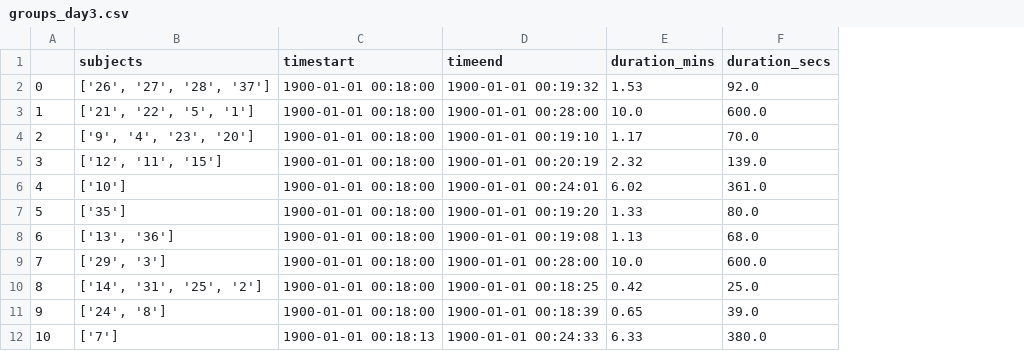
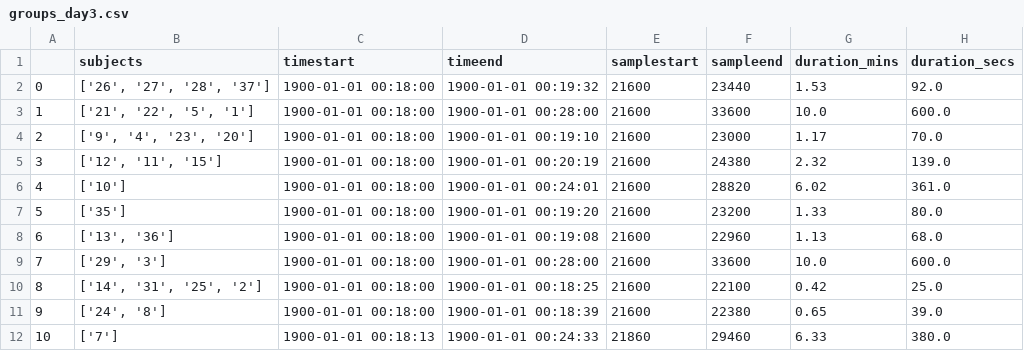
Before and after one commit to LRNavin/conversation_quality, a CSV file: temporary_data_storage/dataset/groups_day3.csv, drawn as a sheet; only a part is shown; the diff names each change by its address in the sheet, - before the commit and + after, or states it on an @@ line.

```diff
--- a/temporary_data_storage/dataset/groups_day3.csv
+++ b/temporary_data_storage/dataset/groups_day3.csv
+column E (samplestart), rows 2-12: 21600 | 21600 | 21600 | 21600 | 21600 | 21600 | 21600 | 21600 | 21600 | 21600 | 21860
+column F (sampleend), rows 2-12: 23440 | 33600 | 23000 | 24380 | 28820 | 23200 | 22960 | 33600 | 22100 | 22380 | 29460
```
Also changed, not shown: 19 other files.
